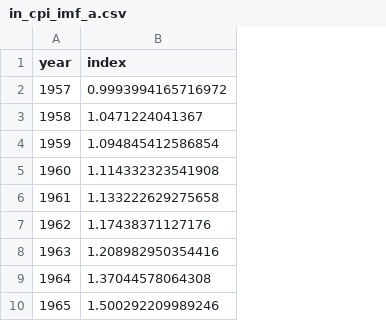
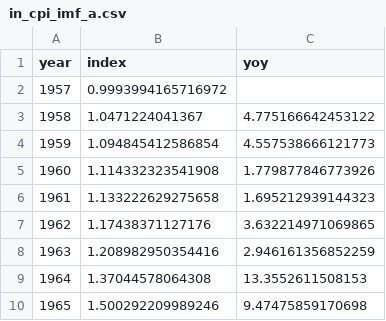
Before and after one commit to AsiaDecoded/Asia-vitals, a CSV file: data/in/cpi_imf/in_cpi_imf_a.csv, drawn as a sheet; only a part is shown; the diff names each change by its address in the sheet, - before the commit and + after, or states it on an @@ line.

```diff
--- a/data/in/cpi_imf/in_cpi_imf_a.csv
+++ b/data/in/cpi_imf/in_cpi_imf_a.csv
+column C (yoy), rows 3-10: 4.775166642453122 | 4.557538666121773 | 1.779877846773926 | 1.695212939144323 | 3.632214971069865 | 2.946161356852259 | 13.3552611508153 | 9.47475859170698
```
Also changed, not shown: 6 other files.
